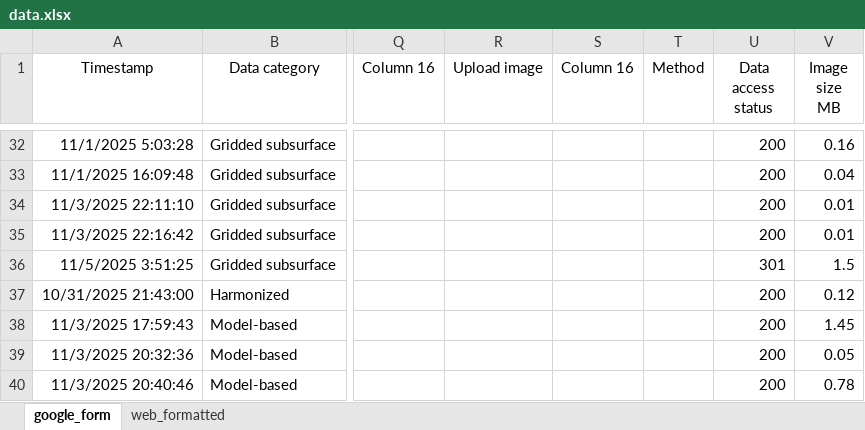
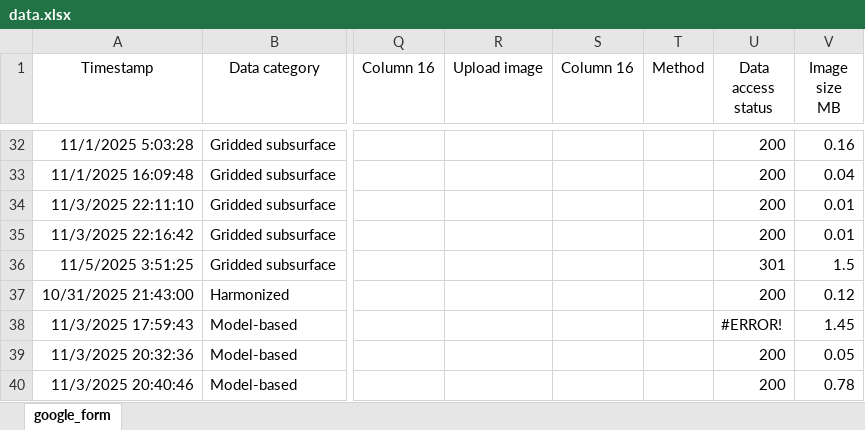
Before and after one commit to OceanCO2/co2-products, an Excel workbook: docs/data.xlsx, sheet google_form, drawn as a sheet; only a part is shown, gaps mark what is left out; values as stored, in another font and other column widths than the file's, no borders; charts and pictures and conditional formats and table styles not drawn; the diff covers the shown part only; the diff names each change by its address in the sheet, - before the commit and + after, or states it on an @@ line.

```diff
--- a/docs/data.xlsx (sheet google_form)
+++ b/docs/data.xlsx (sheet google_form)
@@ sheet tab hidden: web_formatted @@
-U38 (Data access status): 200
+U38 (Data access status): #ERROR!
```
Also changed, not shown: 1 added row elsewhere in this sheet, 2 other files.
